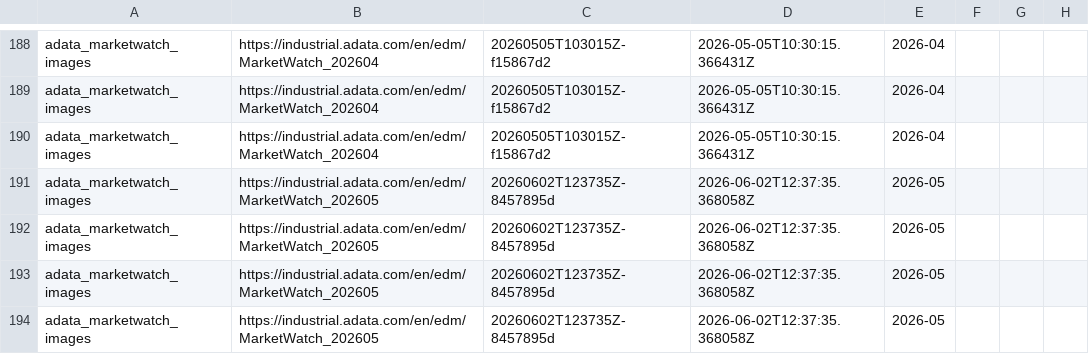
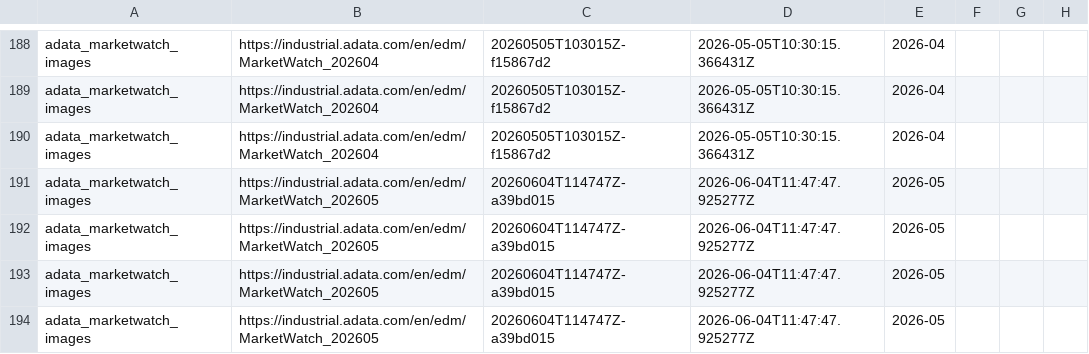
Before and after one commit to Henrywzh/alternative-data, a CSV file: data/normalized/semiconductor_memory/adata_marketwatch_images.csv, drawn as a sheet; only a part is shown, gaps mark what is left out; the diff names each change by its address in the sheet, - before the commit and + after, or states it on an @@ line.

```diff
--- a/data/normalized/semiconductor_memory/adata_marketwatch_images.csv
+++ b/data/normalized/semiconductor_memory/adata_marketwatch_images.csv
-C191:C194: 20260602T123735Z-8457895d
+C191:C194: 20260604T114747Z-a39bd015
-D191:D194: 2026-06-02T12:37:35.368058Z
+D191:D194: 2026-06-04T11:47:47.925277Z
```
Also changed, not shown: data/normalized/semiconductor_memory/adata_marketwatch_monthly.csv, data/normalized/semiconductor_memory/adata_marketwatch_raw.csv, 7 other files.
